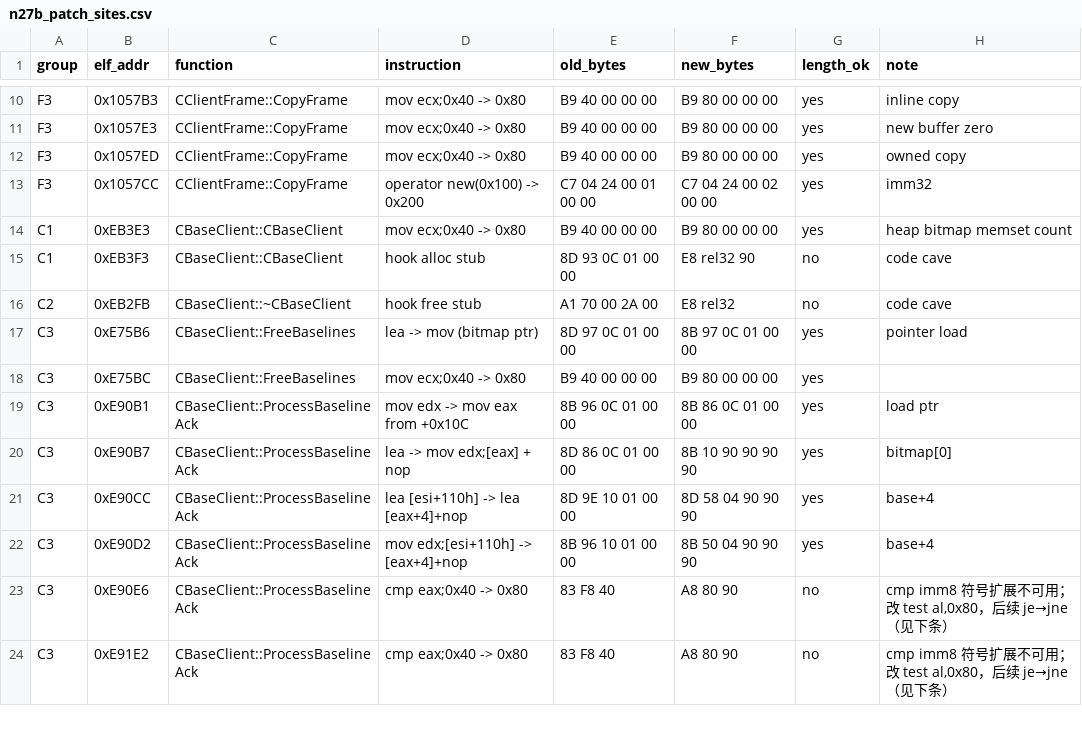
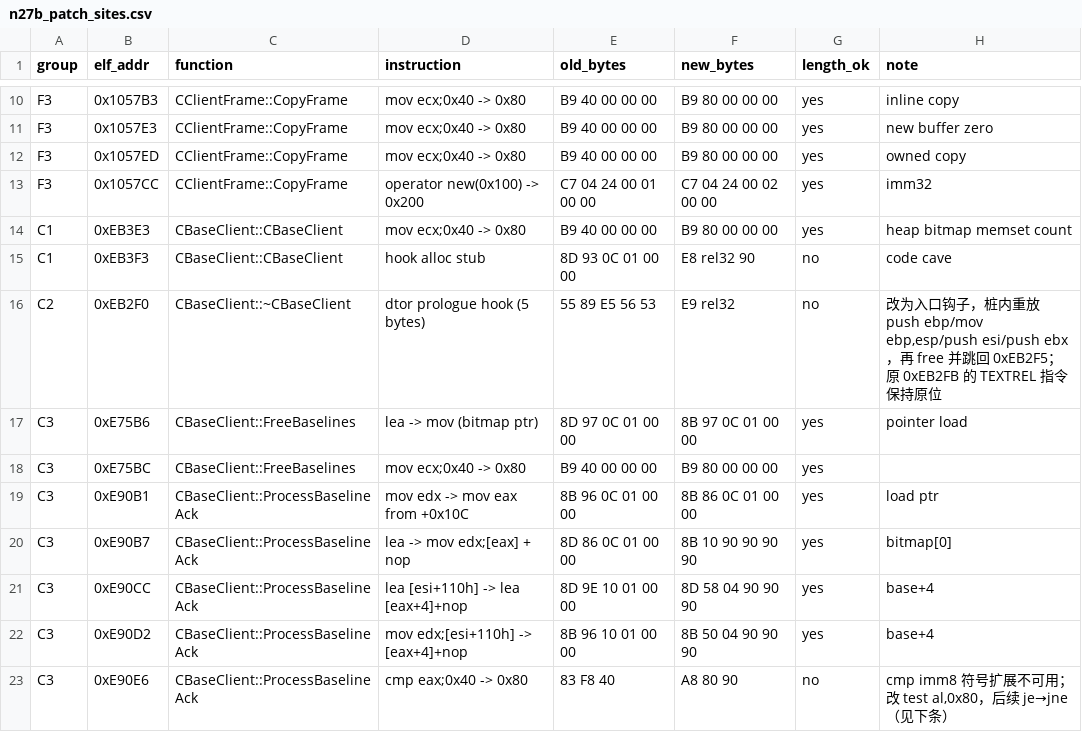
Before and after one commit to Void0312Aurora/l4d2-entity-4096, a CSV file: data/linux/n27b_patch_sites.csv, drawn as a sheet; only a part is shown, gaps mark what is left out; the shorter side is filled out with more unchanged rows.

```diff
--- a/data/linux/n27b_patch_sites.csv
+++ b/data/linux/n27b_patch_sites.csv
@@ -15,3 +15,3 @@ C1,0xEB3E3,CBaseClient::CBaseClient,mov ecx;0x40 -> 0x80,B9 40 00 00 00,B9 80 00
 C1,0xEB3F3,CBaseClient::CBaseClient,hook alloc stub,8D 93 0C 01 00 00,E8 rel32 90,no,code cave
-C2,0xEB2FB,CBaseClient::~CBaseClient,hook free stub,A1 70 00 2A 00,E8 rel32,no,code cave
+C2,0xEB2F0,CBaseClient::~CBaseClient,dtor prologue hook (5 bytes),55 89 E5 56 53,E9 rel32,no,"改为入口钩子，桩内重放 push ebp/mov ebp,esp/push esi/push ebx，再 free 并跳回 0xEB2F5；原 0xEB2FB 的 TEXTREL 指令保持原位"
 C3,0xE75B6,CBaseClient::FreeBaselines,lea -> mov (bitmap ptr),8D 97 0C 01 00 00,8B 97 0C 01 00 00,yes,pointer load
```
Also changed, not shown: data/linux/n27b_frame_member_sites.csv, 4 other files.
